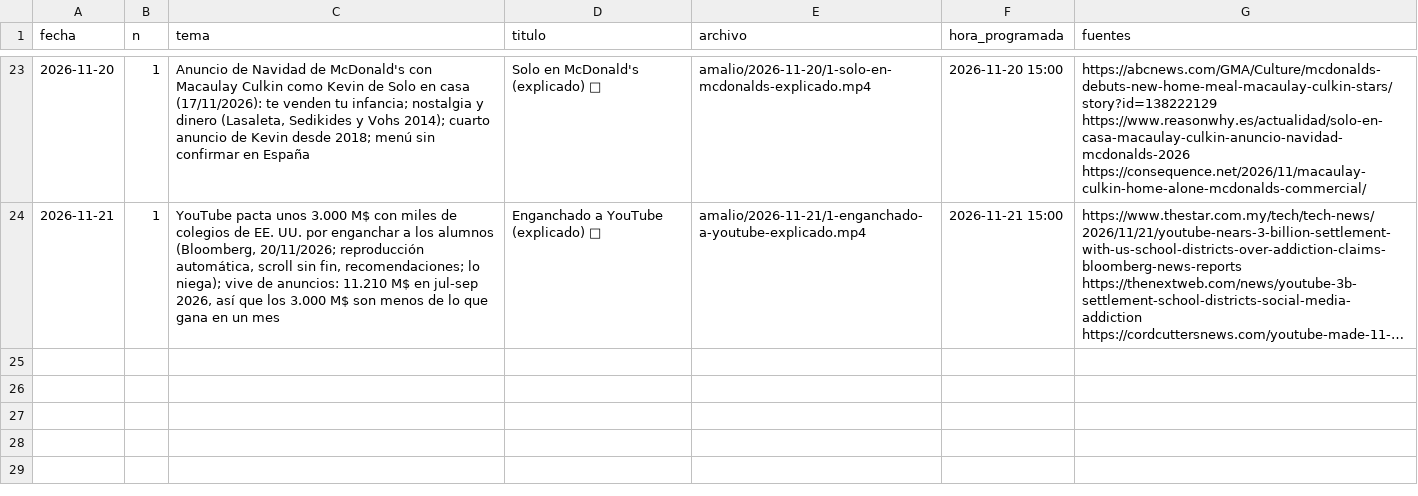
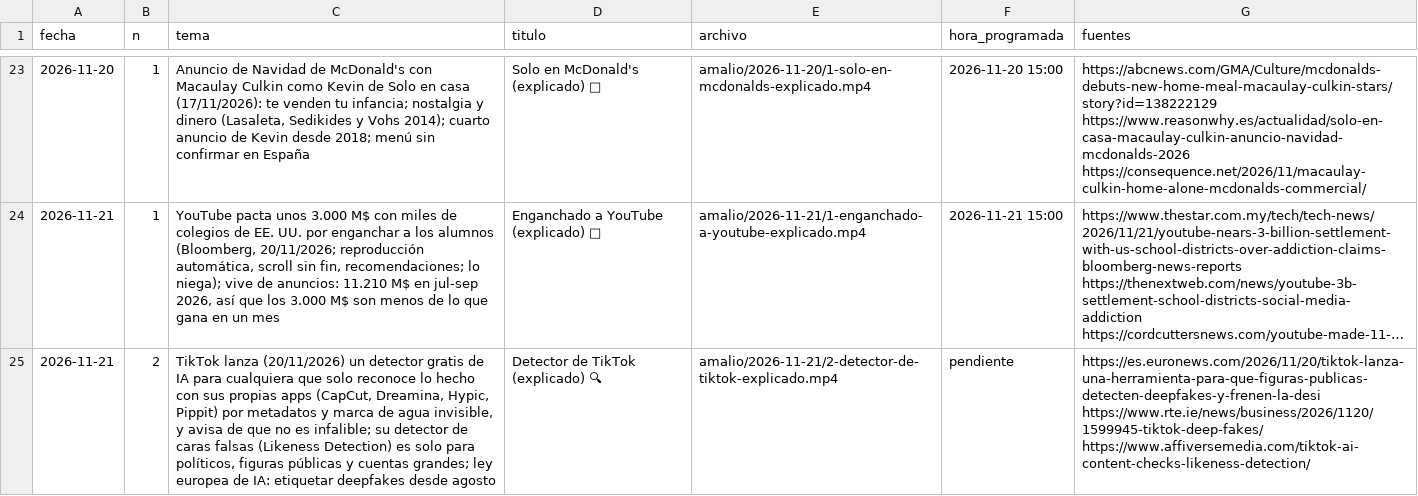
Before and after one commit to amaliogigu/reels-publicos, a TSV file: amalio/hechos.tsv, drawn as a sheet; only a part is shown, gaps mark what is left out; long unchanged cells end in …; the diff names each change by its address in the sheet, - before the commit and + after, or states it on an @@ line.

```diff
--- a/amalio/hechos.tsv
+++ b/amalio/hechos.tsv
+row 25: 2026-11-21 | 2 | TikTok lanza (20/11/2026) un detector gratis de IA para cualquiera que solo reconoce lo hecho con sus propias apps (CapCut, Dreamina, Hypic, Pippit) por metadatos y marca de agua invisible, y avisa de que no es infalible; su detector de caras falsas (Likeness Detection) es solo para políticos, figuras públicas y cuentas grandes; ley europea de IA: etiquetar deepfakes desde agosto | Detector de TikTok (explicado) 🔍 | amalio/2026-11-21/2-detector-de-tiktok-explicado.mp4 | pendiente | https://es.euronews.com/2026/11/20/tiktok-lanza-una-herramienta-para-que-figuras-publicas-detecten-deepfakes-y-frenen-la-desi https://www.rte.ie/news/business/2026/1120/1599945-tiktok-deep-fakes/ https://www.affiversemedia.com/tiktok-ai-content-checks-likeness-detection/
```
Also changed, not shown: amalio/control.tsv, 1 other file.
